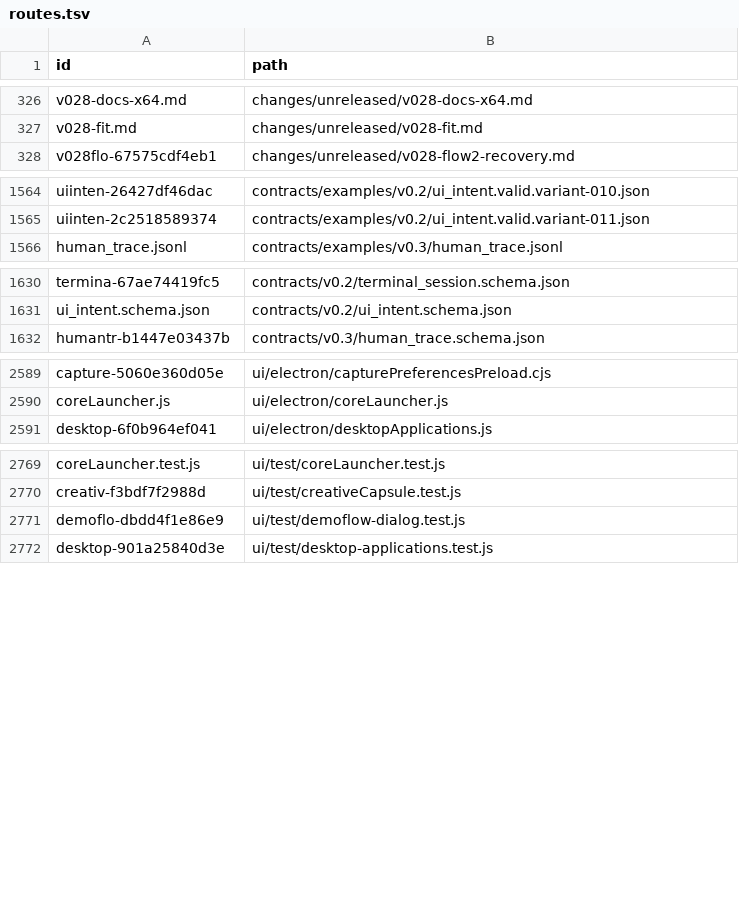
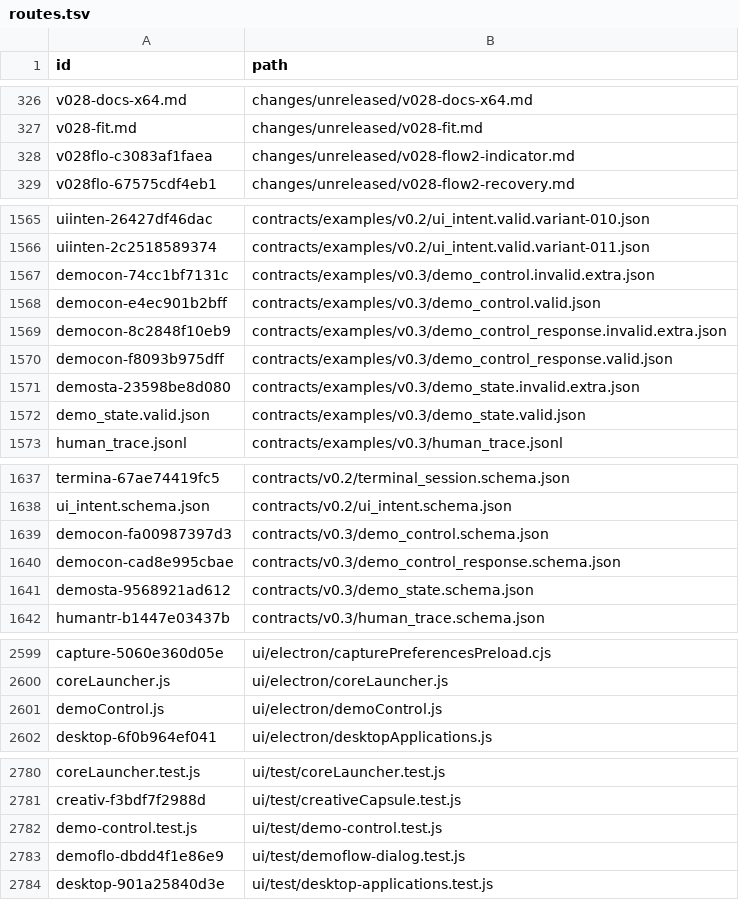
Before and after one commit to oguirado/MetaViewer, a TSV file: catalogue/routes.tsv, drawn as a sheet; only a part is shown, gaps mark what is left out.

Commit message:
ui: add process-driven automation recording controls

```diff
--- a/catalogue/routes.tsv
+++ b/catalogue/routes.tsv
@@ -327,2 +327,3 @@ v028-docs-x64.md	changes/unreleased/v028-docs-x64.md
 v028-fit.md	changes/unreleased/v028-fit.md
+v028flo-c3083af1faea	changes/unreleased/v028-flow2-indicator.md
 v028flo-67575cdf4eb1	changes/unreleased/v028-flow2-recovery.md
@@ -1565,2 +1566,8 @@ uiinten-26427df46dac	contracts/examples/v0.2/ui_intent.valid.variant-010.json
 uiinten-2c2518589374	contracts/examples/v0.2/ui_intent.valid.variant-011.json
+democon-74cc1bf7131c	contracts/examples/v0.3/demo_control.invalid.extra.json
+democon-e4ec901b2bff	contracts/examples/v0.3/demo_control.valid.json
+democon-8c2848f10eb9	contracts/examples/v0.3/demo_control_response.invalid.extra.json
+democon-f8093b975dff	contracts/examples/v0.3/demo_control_response.valid.json
+demosta-23598be8d080	contracts/examples/v0.3/demo_state.invalid.extra.json
+demo_state.valid.json	contracts/examples/v0.3/demo_state.valid.json
 human_trace.jsonl	contracts/examples/v0.3/human_trace.jsonl
@@ -1631,2 +1638,5 @@ termina-67ae74419fc5	contracts/v0.2/terminal_session.schema.json
 ui_intent.schema.json	contracts/v0.2/ui_intent.schema.json
+democon-fa00987397d3	contracts/v0.3/demo_control.schema.json
+democon-cad8e995cbae	contracts/v0.3/demo_control_response.schema.json
+demosta-9568921ad612	contracts/v0.3/demo_state.schema.json
 humantr-b1447e03437b	contracts/v0.3/human_trace.schema.json
@@ -2590,2 +2600,3 @@ capture-5060e360d05e	ui/electron/capturePreferencesPreload.cjs
 coreLauncher.js	ui/electron/coreLauncher.js
+demoControl.js	ui/electron/demoControl.js
 desktop-6f0b964ef041	ui/electron/desktopApplications.js
@@ -2770,2 +2781,3 @@ coreLauncher.test.js	ui/test/coreLauncher.test.js
 creativ-f3bdf7f2988d	ui/test/creativeCapsule.test.js
+demo-control.test.js	ui/test/demo-control.test.js
 demoflo-dbdd4f1e86e9	ui/test/demoflow-dialog.test.js
```
Also changed, not shown: 25 other files.
